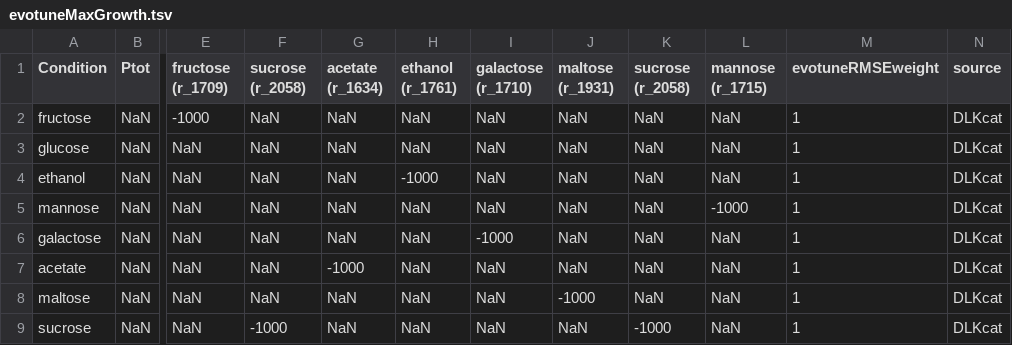
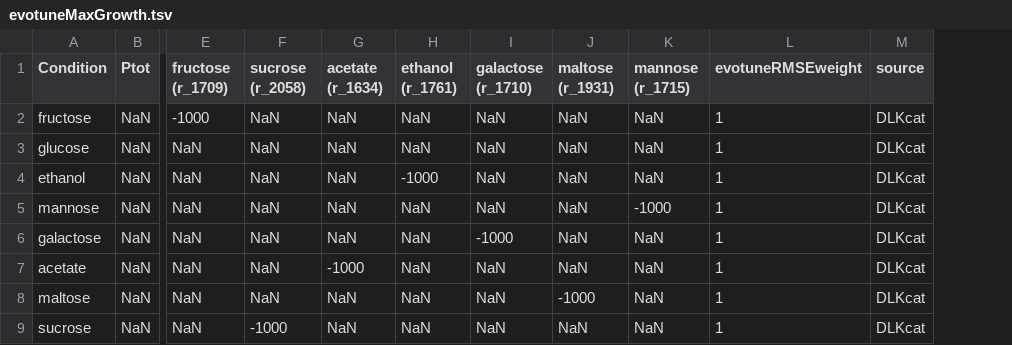
Before and after one commit to CompMetEng/GECKO, a TSV file: tutorials/full_ecModel/data/evotuneMaxGrowth.tsv, drawn as a sheet; only a part is shown, gaps mark what is left out; the diff names each change by its address in the sheet, - before the commit and + after, or states it on an @@ line.

Commit message:
chore: remove the duplicate sucrose column from evotuneMaxGrowth.tsv
The column sucrose (r_2058) appeared twice with the same values in every row.

```diff
--- a/tutorials/full_ecModel/data/evotuneMaxGrowth.tsv
+++ b/tutorials/full_ecModel/data/evotuneMaxGrowth.tsv
-column K (sucrose (r_2058)), rows 2-9: NaN | NaN | NaN | NaN | NaN | NaN | NaN | -1000
```
